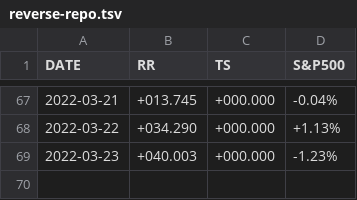
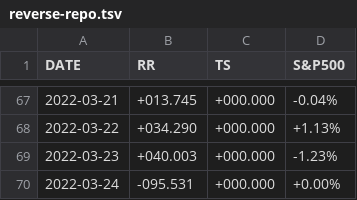
Before and after one commit to stockaitkenwaterman/reverse-repo, a TSV file: reverse-repo.tsv, drawn as a sheet; only a part is shown, gaps mark what is left out.

Commit message:
no comment is good comment

```diff
--- a/reverse-repo.tsv
+++ b/reverse-repo.tsv
@@ -69 +69,2 @@ DATE	RR	TS	S&P500
 2022-03-23	+040.003	+000.000	-1.23%
+2022-03-24	-095.531	+000.000	+0.00%
```
